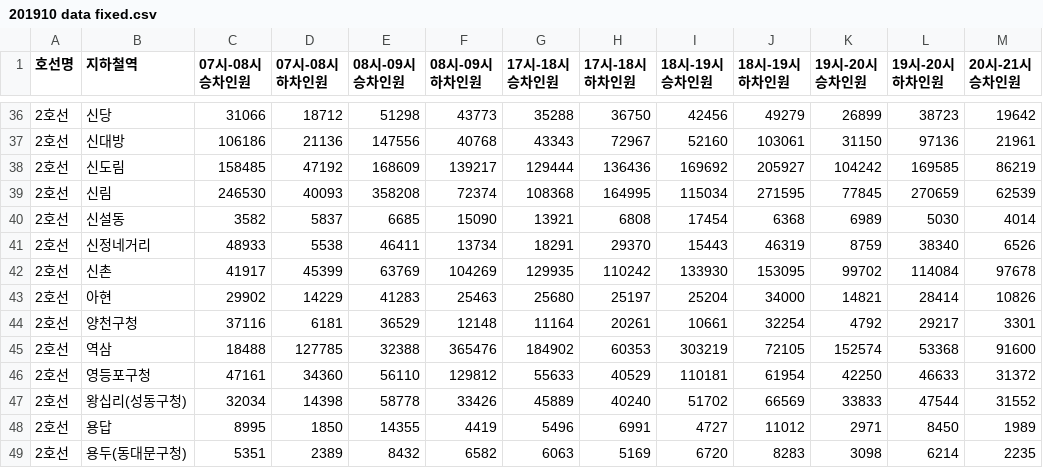
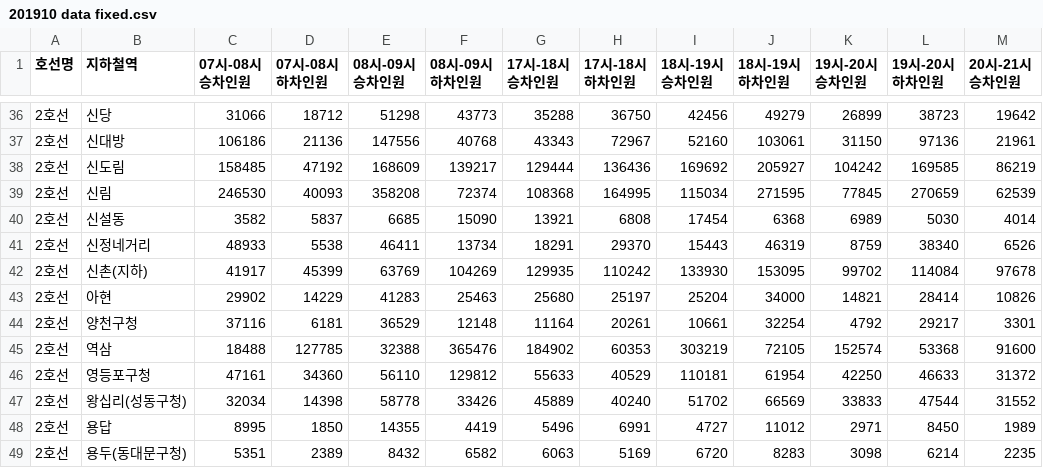
Before and after one commit to gkstjgms/CapstoneDesign2, a CSV file: 201910 data fixed.csv, drawn as a sheet; only a part is shown, gaps mark what is left out; the diff names each change by its address in the sheet, - before the commit and + after, or states it on an @@ line.

```diff
--- a/201910 data fixed.csv
+++ b/201910 data fixed.csv
-B42 (지하철역): 신촌
+B42 (지하철역): 신촌(지하)
```
Also changed, not shown: subway.csv, 16 other files.
